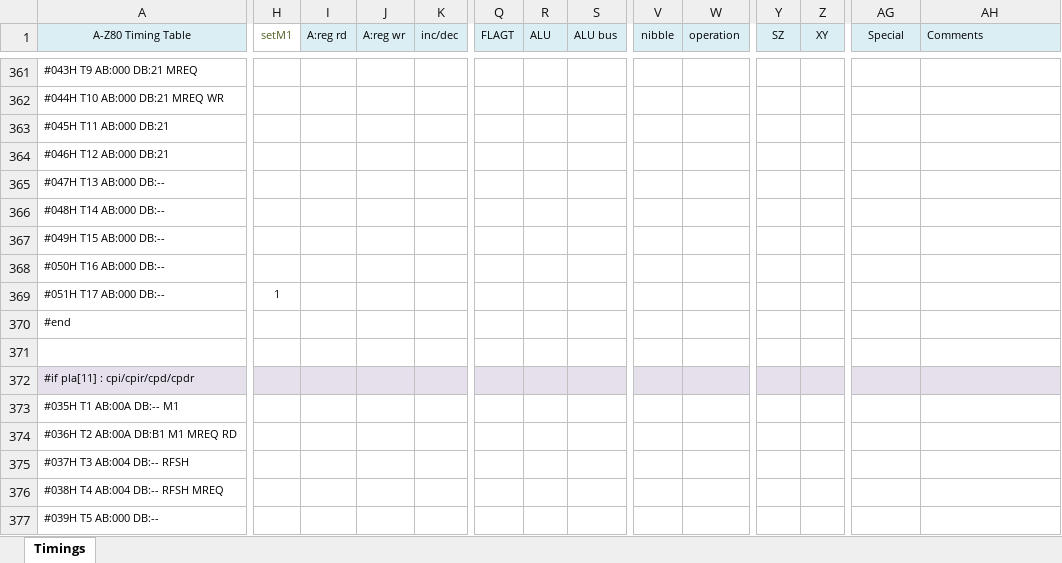
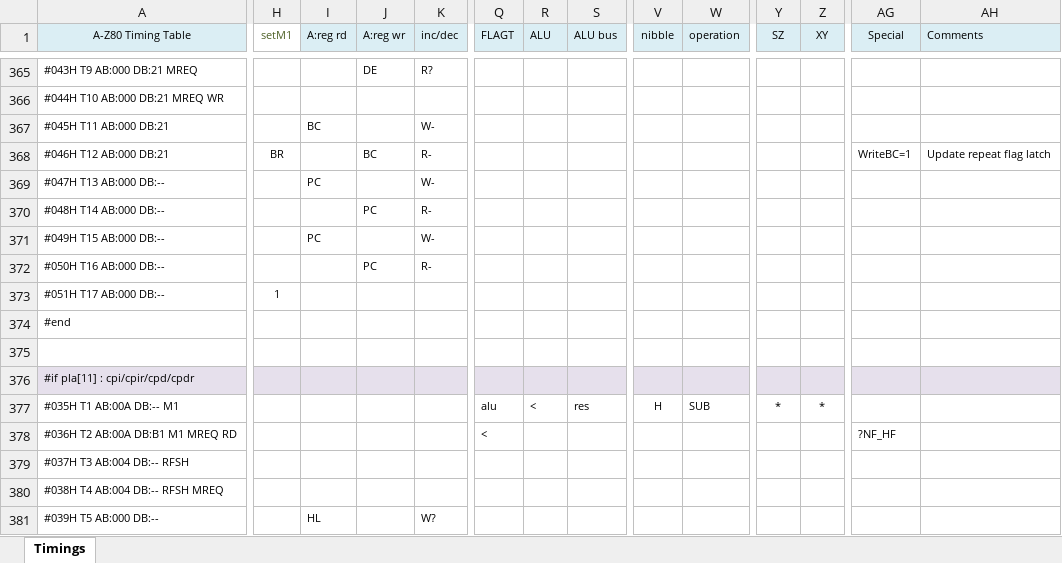
Before and after one commit to gdevic/A-Z80, an Excel workbook: cpu/control/Timings.xlsm, sheet Timings, drawn as a sheet; only a part is shown, gaps mark what is left out; values as stored, in another font and other column widths than the file's, no borders; conditional formats not drawn; addresses are those after the commit; the diff covers the shown part only; the diff names each change by its address in the sheet, - before the commit and + after, or states it on an @@ line.

```diff
--- a/cpu/control/Timings.xlsm (sheet Timings)
+++ b/cpu/control/Timings.xlsm (sheet Timings)
-J365 (A:reg wr): (empty)
+J365 (A:reg wr): DE
-K365 (inc/dec): (empty)
+K365 (inc/dec): R?
-I367 (A:reg rd): (empty)
+I367 (A:reg rd): BC
-K367 (inc/dec): (empty)
+K367 (inc/dec): W-
-H368 (setM1): (empty)
+H368 (setM1): BR
-J368 (A:reg wr): (empty)
+J368 (A:reg wr): BC
-K368 (inc/dec): (empty)
+K368 (inc/dec): R-
-AG368 (Special): (empty)
+AG368 (Special): WriteBC=1
-AH368 (Comments): (empty)
+AH368 (Comments): Update repeat flag latch
-I369 (A:reg rd): (empty)
+I369 (A:reg rd): PC
-K369 (inc/dec): (empty)
+K369 (inc/dec): W-
-J370 (A:reg wr): (empty)
+J370 (A:reg wr): PC
-K370 (inc/dec): (empty)
+K370 (inc/dec): R-
-I371 (A:reg rd): (empty)
+I371 (A:reg rd): PC
-K371 (inc/dec): (empty)
+K371 (inc/dec): W-
-J372 (A:reg wr): (empty)
+J372 (A:reg wr): PC
-K372 (inc/dec): (empty)
+K372 (inc/dec): R-
-Q377 (FLAGT): (empty)
+Q377 (FLAGT): alu
-R377 (ALU): (empty)
+R377 (ALU): <
-S377 (ALU bus): (empty)
+S377 (ALU bus): res
-V377 (nibble): (empty)
+V377 (nibble): H
-W377 (operation): (empty)
+W377 (operation): SUB
-Y377 (SZ): (empty)
+Y377 (SZ): *
-Z377 (XY): (empty)
+Z377 (XY): *
-Q378 (FLAGT): (empty)
+Q378 (FLAGT): <
-AG378 (Special): (empty)
+AG378 (Special): ?NF_HF
-I381 (A:reg rd): (empty)
+I381 (A:reg rd): HL
-K381 (inc/dec): (empty)
+K381 (inc/dec): W?
```
Also changed, not shown: 5 added rows, 1 removed row and 48 edited cells elsewhere in this sheet, 3 other files.
